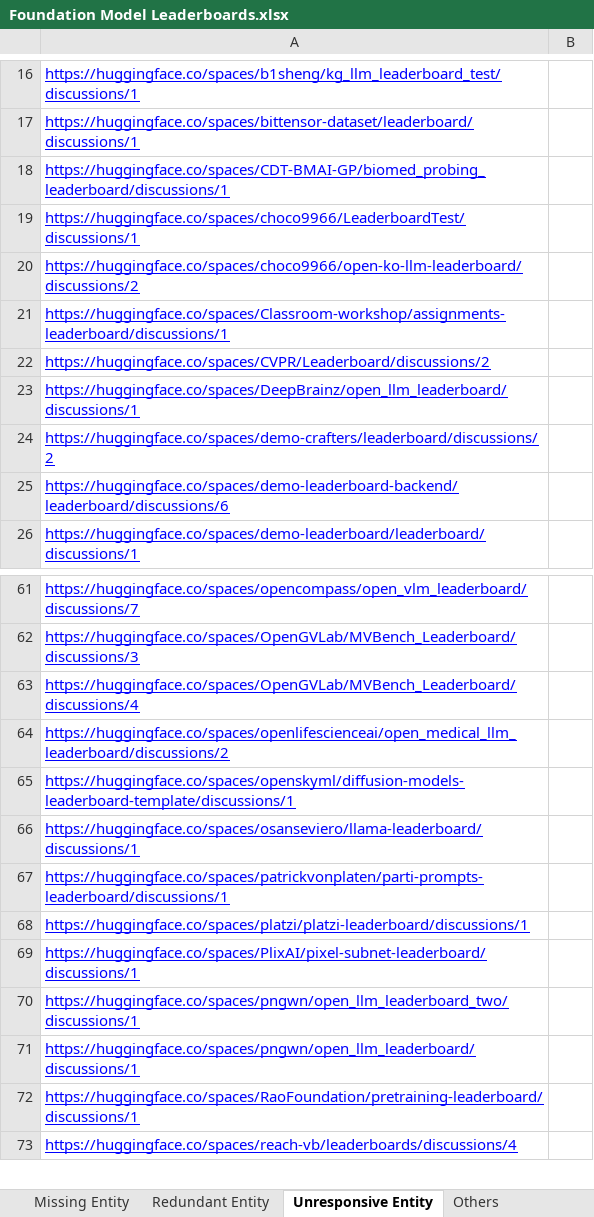
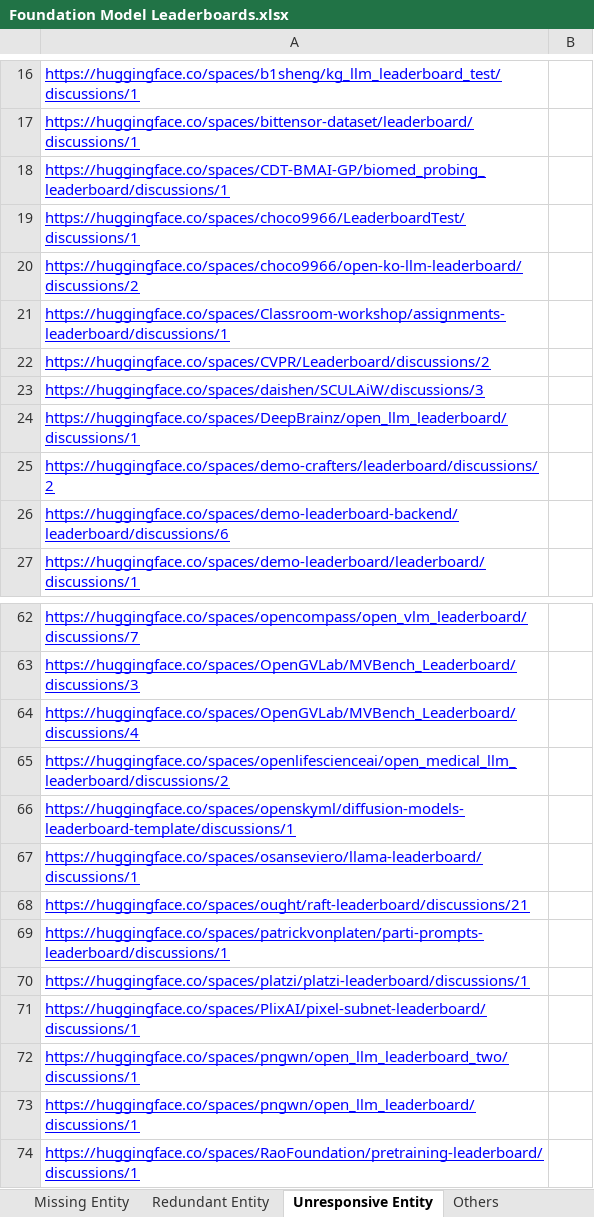
Before and after one commit to zhimin-z/Foundation-Model-Leaderboard-Survey, an Excel workbook: meta/Foundation Model Leaderboards.xlsx, sheet Unresponsive Entity, drawn as a sheet; only a part is shown, gaps mark what is left out; the shorter side is filled out with more unchanged rows; values as stored, in another font and other column widths than the file's, no borders; charts and pictures not drawn; the diff names each change by its address in the sheet, - before the commit and + after, or states it on an @@ line.

```diff
--- a/meta/Foundation Model Leaderboards.xlsx (sheet Unresponsive Entity)
+++ b/meta/Foundation Model Leaderboards.xlsx (sheet Unresponsive Entity)
+row 23: https://huggingface.co/spaces/daishen/SCULAiW/discussions/3
+row 68: https://huggingface.co/spaces/ought/raft-leaderboard/discussions/21
```
Also changed, not shown: sheet Leaderboard, sheet Self-admitted Technical Debt, sheet Others, sheet Inaccessible Entity, 4 other files.
